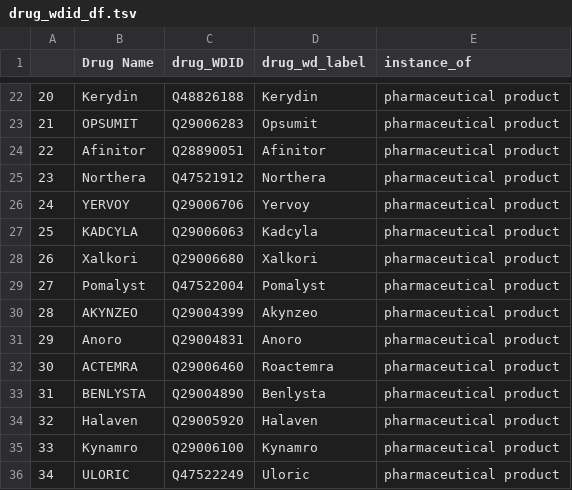
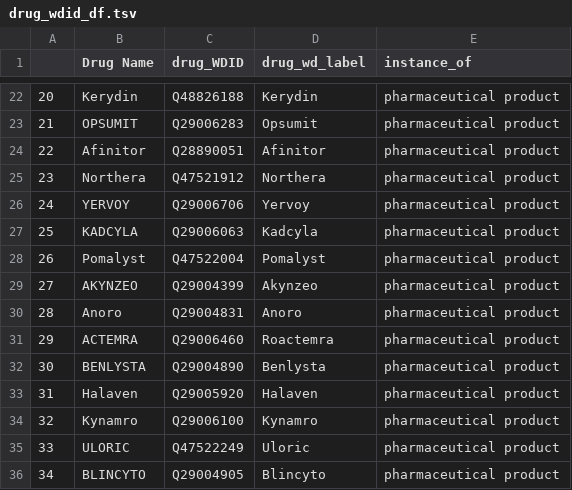
Before and after one commit to SuLab/scheduled-bots, a TSV file: scheduled_bots/SPL_ADR_standard_dataset/results/drug_wdid_df.tsv, drawn as a sheet; only a part is shown, gaps mark what is left out; the shorter side is filled out with more unchanged rows; removed rows and columns are numbered as before the commit, all else as after; the diff names each change by its address in the sheet, - before the commit and + after, or states it on an @@ line.

```diff
--- a/scheduled_bots/SPL_ADR_standard_dataset/results/drug_wdid_df.tsv
+++ b/scheduled_bots/SPL_ADR_standard_dataset/results/drug_wdid_df.tsv
-row 28: 26 | Xalkori | Q29006680 | Xalkori | pharmaceutical product
@@ column A renumbered from row 28 down @@
```
Also changed, not shown: 3 other files.
